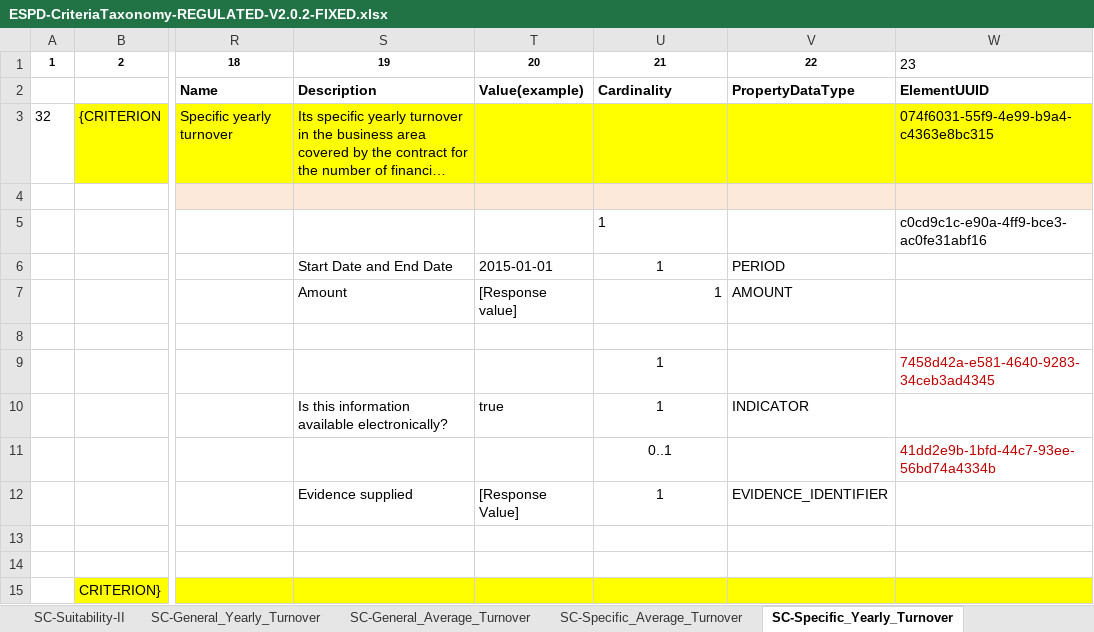
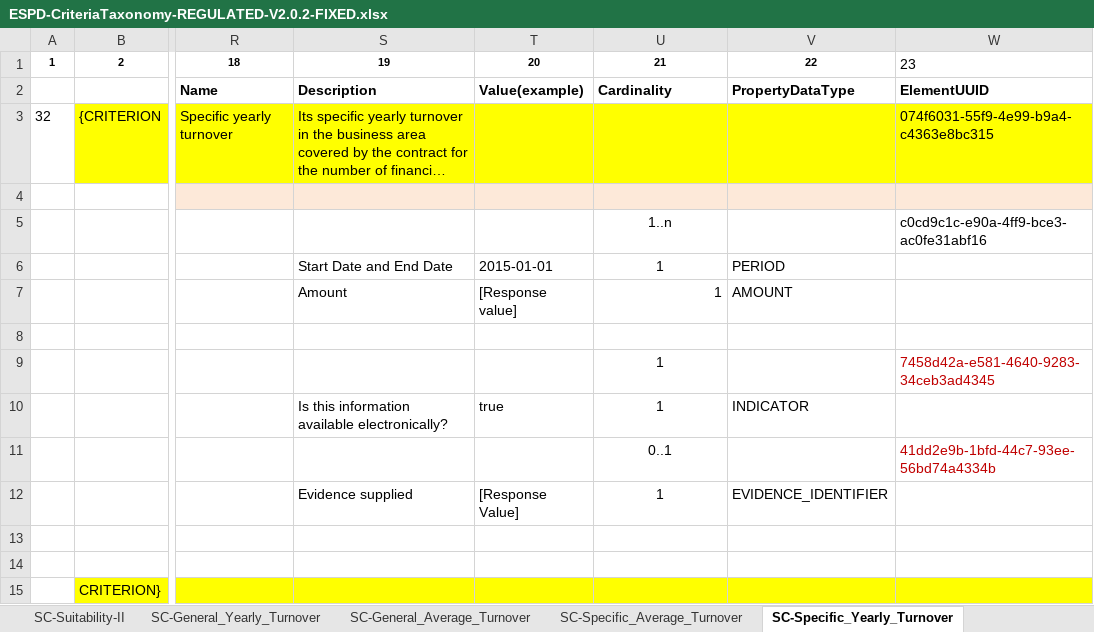
Before and after one commit to UPRC-Interop/espd-vcd-system, an Excel workbook: builder/src/main/resources/templates/v2_regulated/ESPD-CriteriaTaxonomy-REGULATED-V2.0.2-FIXED.xlsx, sheet SC-Specific_Yearly_Turnover, drawn as a sheet; only a part is shown, gaps mark what is left out; long unchanged cells end in …; values as stored, in another font and other column widths than the file's, no borders; the diff names each change by its address in the sheet, - before the commit and + after, or states it on an @@ line.

Commit message:
-Fixed an issue in Regulated Taxonomy v2 where Specific yearly turnover cardinality value was invalid. The value has been changed from 1 to 1..n (ESPD-27)

```diff
--- a/builder/src/main/resources/templates/v2_regulated/ESPD-CriteriaTaxonomy-REGULATED-V2.0.2-FIXED.xlsx (sheet SC-Specific_Yearly_Turnover)
+++ b/builder/src/main/resources/templates/v2_regulated/ESPD-CriteriaTaxonomy-REGULATED-V2.0.2-FIXED.xlsx (sheet SC-Specific_Yearly_Turnover)
-U5: 1
+U5: 1..n
-U5 alignment: left
+U5 alignment: center
```
Also changed, not shown: builder/src/main/resources/templates/v2_regulated/ESPD-CriteriaTaxonomy-REGULATED-V2.0.2.xlsx, 3 other files.
